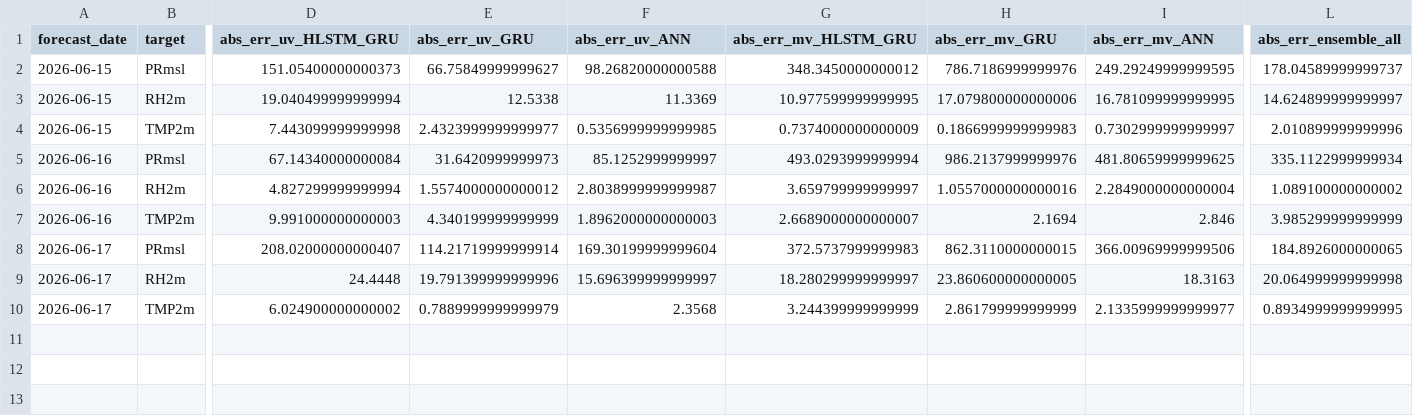
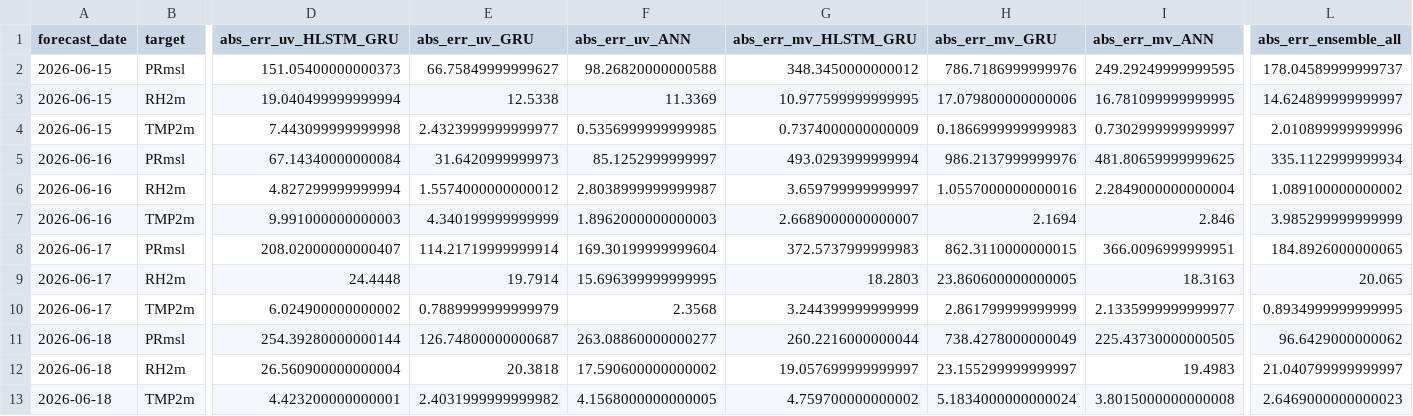
Before and after one commit to souravk03/openmeteo-live-forecast, a CSV file: data/om/Delhi/logs/accuracy_log.csv, drawn as a sheet; only a part is shown, gaps mark what is left out; rows hold the shown columns only; the diff names each change by its address in the sheet, - before the commit and + after, or states it on an @@ line.

Commit message:
[Delhi] accuracy_log.csv 2026-06-19

```diff
--- a/data/om/Delhi/logs/accuracy_log.csv
+++ b/data/om/Delhi/logs/accuracy_log.csv
-I8 (abs_err_mv_ANN): 366.00969999999506
+I8 (abs_err_mv_ANN): 366.0096999999951
-E9 (abs_err_uv_GRU): 19.791399999999996
+E9 (abs_err_uv_GRU): 19.7914
-F9 (abs_err_uv_ANN): 15.696399999999997
+F9 (abs_err_uv_ANN): 15.696399999999995
-G9 (abs_err_mv_HLSTM_GRU): 18.280299999999997
+G9 (abs_err_mv_HLSTM_GRU): 18.2803
-L9 (abs_err_ensemble_all): 20.064999999999998
+L9 (abs_err_ensemble_all): 20.065
+row 11: 2026-06-18 | PRmsl | 254.39280000000144 | 126.74800000000687 | 263.08860000000277 | 260.2216000000044 | 738.4278000000049 | 225.43730000000505 | 96.6429000000062
+row 12: 2026-06-18 | RH2m | 26.560900000000004 | 20.3818 | 17.590600000000002 | 19.057699999999997 | 23.155299999999997 | 19.4983 | 21.040799999999997
+row 13: 2026-06-18 | TMP2m | 4.423200000000001 | 2.4031999999999982 | 4.1568000000000005 | 4.759700000000002 | 5.1834000000000024 | 3.8015000000000008 | 2.6469000000000023
```
